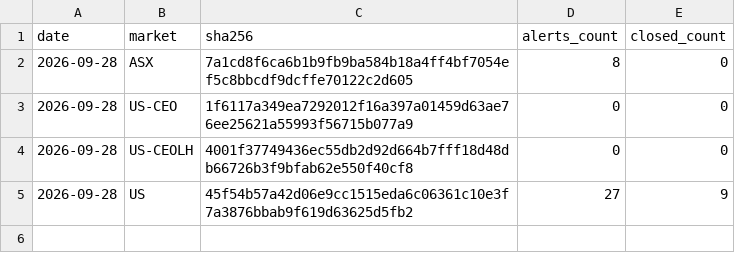
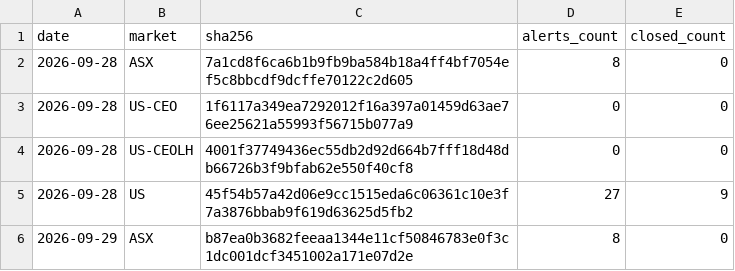
Before and after one commit to mrjamesfranklin-droid/mystockade-ledger, a CSV file: commitments.csv, drawn as a sheet.

```diff
--- a/commitments.csv
+++ b/commitments.csv
@@ -5 +5,2 @@ date,market,sha256,alerts_count,closed_count
 2026-09-28,US,45f54b57a42d06e9cc1515eda6c06361c10e3f7a3876bbab9f619d63625d5fb2,27,9
+2026-09-29,ASX,b87ea0b3682feeaa1344e11cf50846783e0f3c1dc001dcf3451002a171e07d2e,8,0
```
Also changed, not shown: 1 other file.
